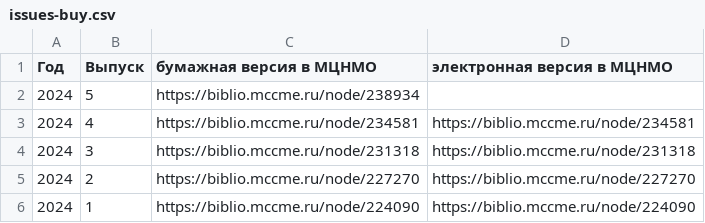
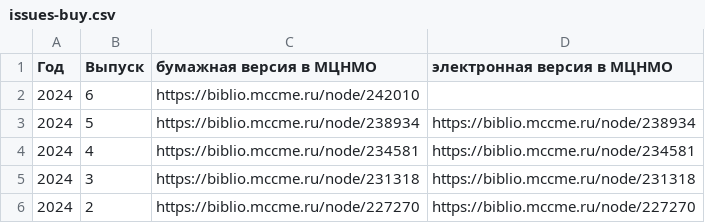
Before and after one commit to kvantik/hugo-kvantik, a CSV file: resources/csv/issues-buy.csv, drawn as a sheet; only a part is shown; the shorter side is filled out with more unchanged rows.

```diff
--- a/resources/csv/issues-buy.csv
+++ b/resources/csv/issues-buy.csv
@@ -1,3 +1,4 @@
 Год,Выпуск,бумажная версия в МЦНМО,электронная версия в МЦНМО
-2024,5,https://biblio.mccme.ru/node/238934,
+2024,6,https://biblio.mccme.ru/node/242010,
+2024,5,https://biblio.mccme.ru/node/238934,https://biblio.mccme.ru/node/238934
 2024,4,https://biblio.mccme.ru/node/234581,https://biblio.mccme.ru/node/234581
```
Also changed, not shown: resources/csv/issues.csv, 4 other files.
